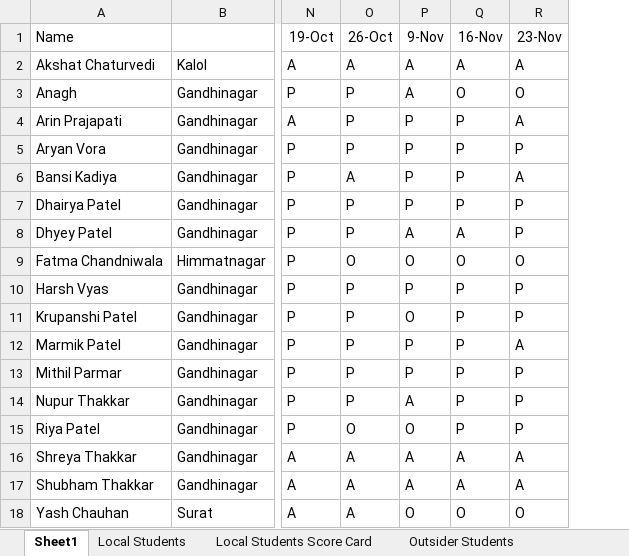
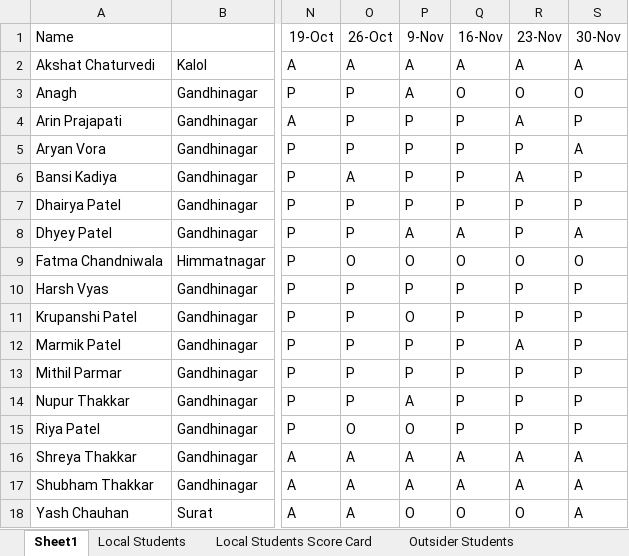
Before and after one commit to alakhpandya/all_batches, an Excel workbook: 2024AIDataScienceGNRGeneral/Attendance.xlsx, sheet Sheet1, drawn as a sheet; only a part is shown, gaps mark what is left out; values as stored, in another font and other column widths than the file's, no borders; the diff names each change by its address in the sheet, - before the commit and + after, or states it on an @@ line.

```diff
--- a/2024AIDataScienceGNRGeneral/Attendance.xlsx (sheet Sheet1)
+++ b/2024AIDataScienceGNRGeneral/Attendance.xlsx (sheet Sheet1)
+column S (30-Nov), rows 2-18: A | O | P | A | P | P | A | O | P | P | P | P | P | P | A | A | A
```
Also changed, not shown: 2024AIDataScienceGNRClub/Attendance.xlsx, 22club2_LJ_4PM/DS/Attendance.xlsx, 8 other files.
